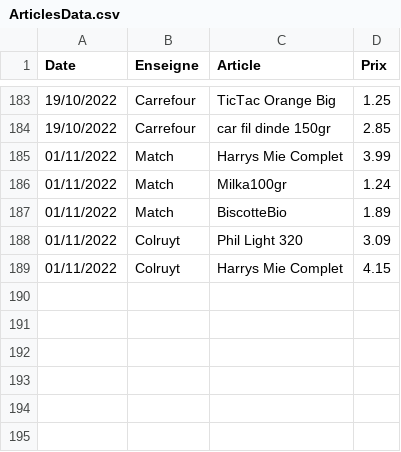
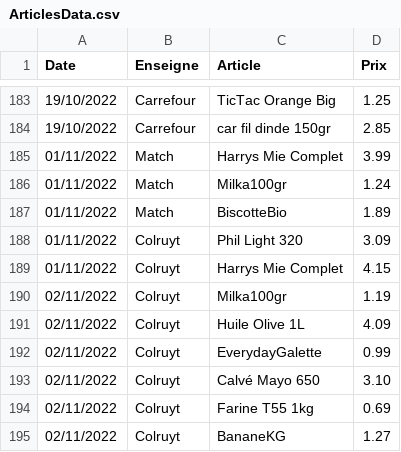
Before and after one commit to TuxStory/ComPrix, a CSV file: ArticlesData.csv, drawn as a sheet; only a part is shown, gaps mark what is left out.

```diff
--- a/ArticlesData.csv
+++ b/ArticlesData.csv
@@ -189 +189,7 @@ Date,Enseigne,Article,Prix
 01/11/2022,Colruyt,Harrys Mie Complet,4.15
+02/11/2022,Colruyt,Milka100gr,1.19
+02/11/2022,Colruyt,Huile Olive 1L,4.09
+02/11/2022,Colruyt,EverydayGalette,0.99
+02/11/2022,Colruyt,Calvé Mayo 650,3.10
+02/11/2022,Colruyt,Farine T55 1kg,0.69
+02/11/2022,Colruyt,BananeKG,1.27
```
Also changed, not shown: 2 other files.
